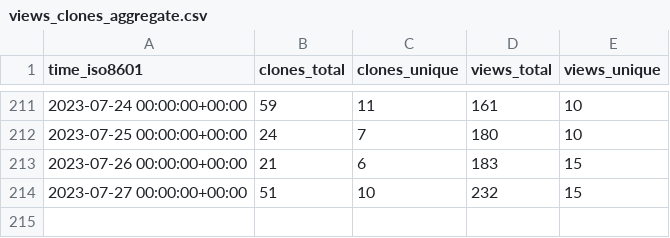
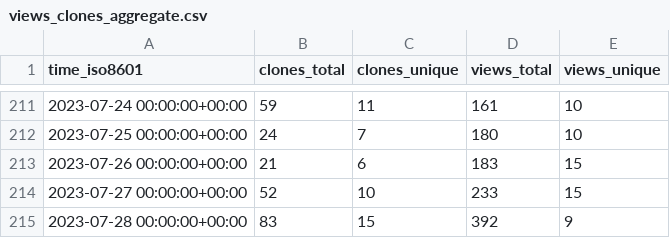
Before and after one commit to dbpunk-labs/state, a CSV file: dbpunk-labs/db3/ghrs-data/views_clones_aggregate.csv, drawn as a sheet; only a part is shown, gaps mark what is left out.

```diff
--- a/dbpunk-labs/db3/ghrs-data/views_clones_aggregate.csv
+++ b/dbpunk-labs/db3/ghrs-data/views_clones_aggregate.csv
@@ -213,2 +213,3 @@ time_iso8601,clones_total,clones_unique,views_total,views_unique
 2023-07-26 00:00:00+00:00,21,6,183,15
-2023-07-27 00:00:00+00:00,51,10,232,15
+2023-07-27 00:00:00+00:00,52,10,233,15
+2023-07-28 00:00:00+00:00,83,15,392,9
```
Also changed, not shown: 1 other file.
